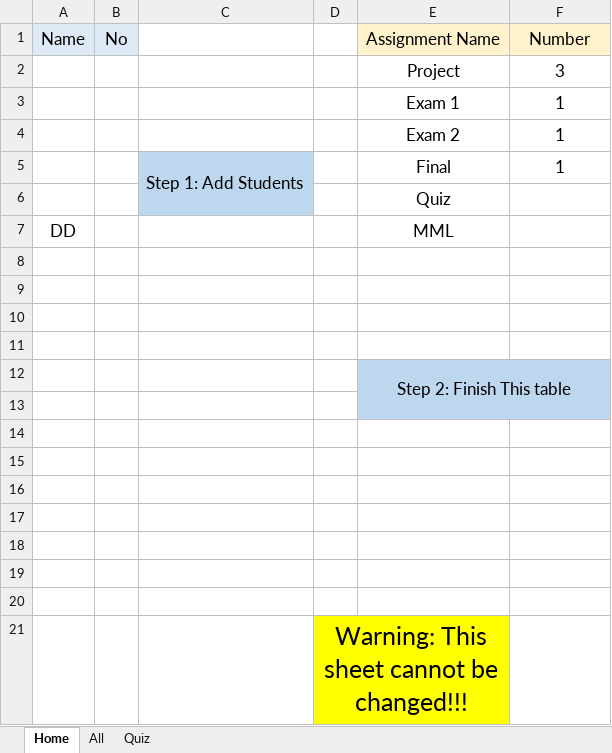
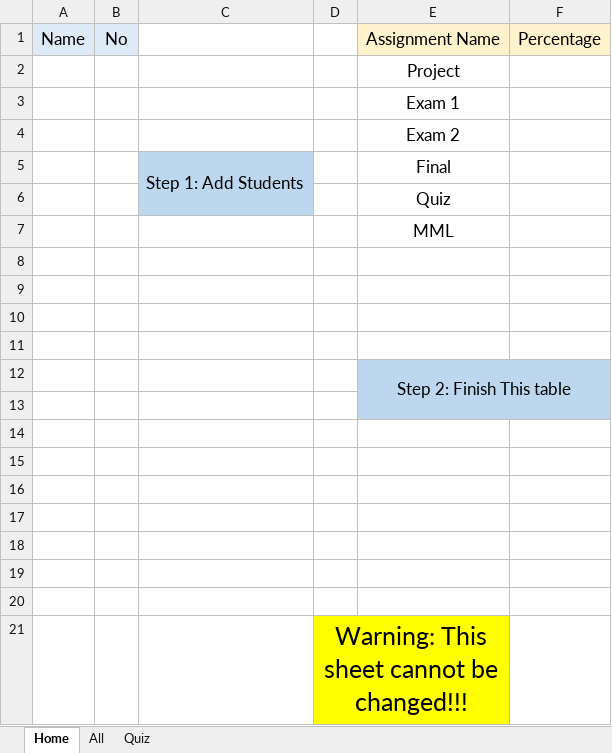
Before and after one commit to User-zwj/Teaching, an Excel workbook: template.xlsm, sheet Home, drawn as a sheet; values as stored, in another font and other column widths than the file's, no borders; charts and pictures not drawn; the diff names each change by its address in the sheet, - before the commit and + after, or states it on an @@ line.

Commit message:
Name copy function added, percentage setting updated

```diff
--- a/template.xlsm (sheet Home)
+++ b/template.xlsm (sheet Home)
-F1: Number
+F1: Percentage
-F2: 3
+F2: (empty)
-F3:F5: 1
+F3:F5: (empty)
-A7: DD
+A7: (empty)
```
Also changed, not shown: sheet All.
